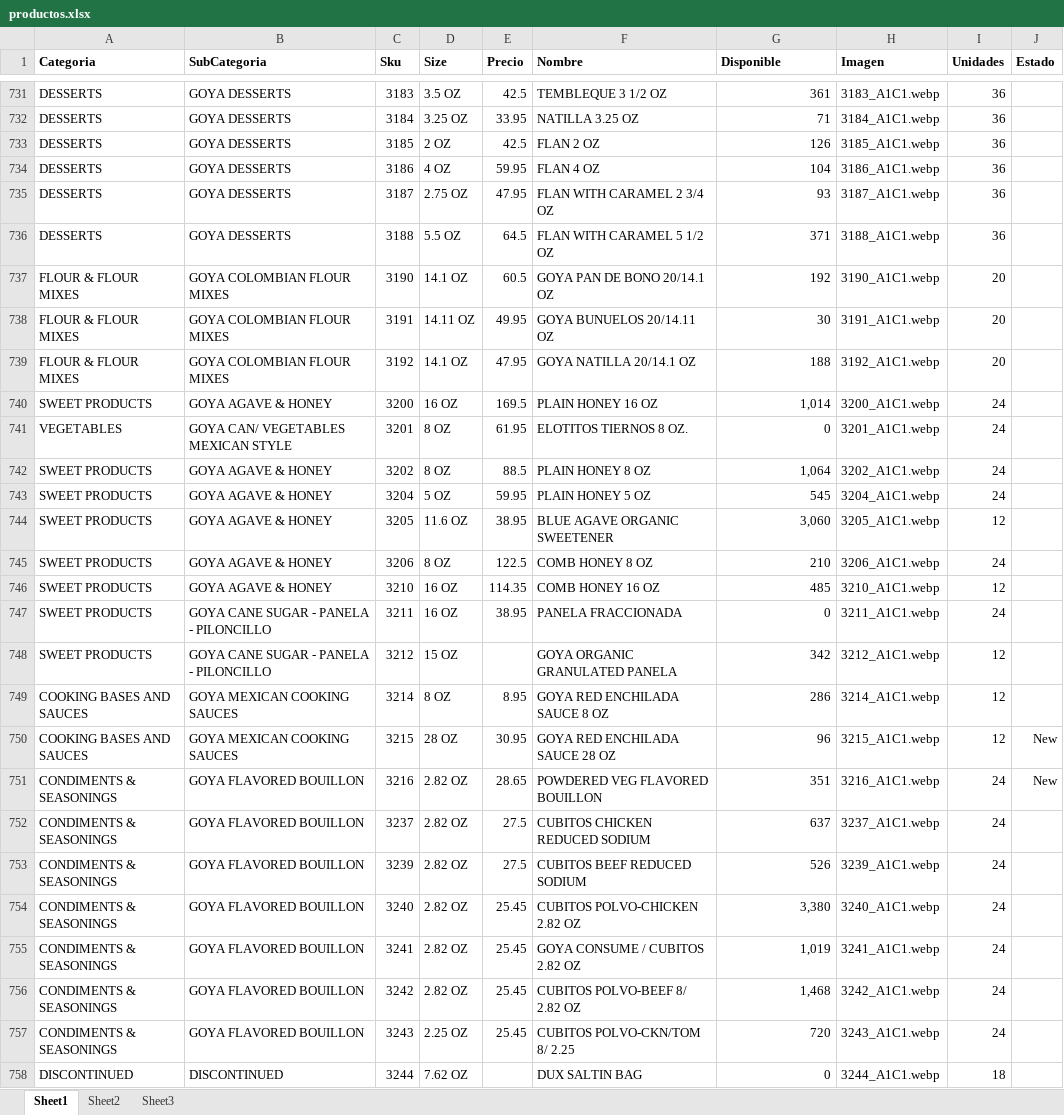
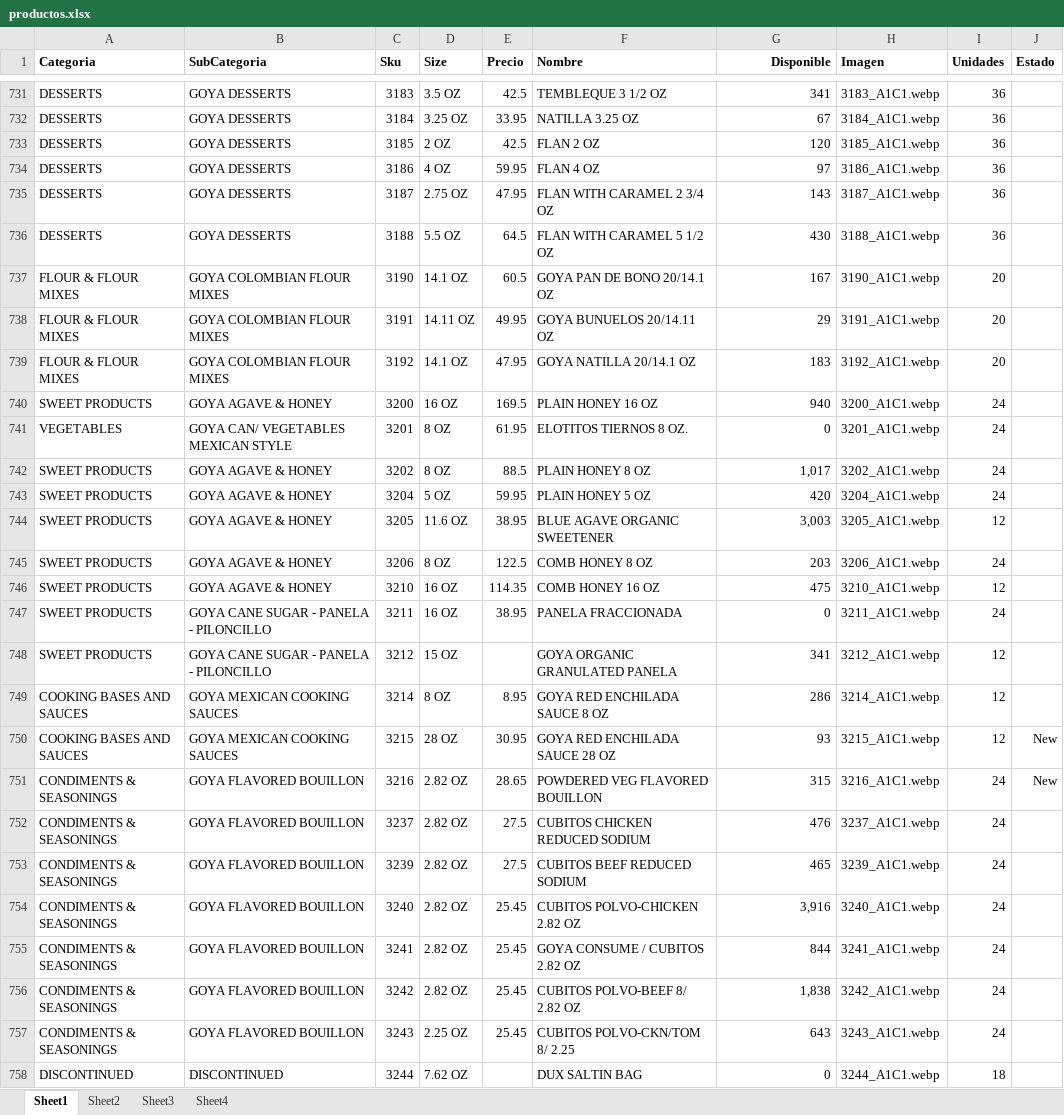
Before and after one commit to JamilJuez/japp, an Excel workbook: public/productos.xlsx, sheet Sheet1, drawn as a sheet; only a part is shown, gaps mark what is left out; values as stored, in another font and other column widths than the file's, no borders; the diff covers the shown part only; the diff names each change by its address in the sheet, - before the commit and + after, or states it on an @@ line.

```diff
--- a/public/productos.xlsx (sheet Sheet1)
+++ b/public/productos.xlsx (sheet Sheet1)
+sheet tab: Sheet4
-G1 alignment: left
+G1 alignment: right
-G731 (Disponible): 361
+G731 (Disponible): 341
-G732 (Disponible): 71
+G732 (Disponible): 67
-G733 (Disponible): 126
+G733 (Disponible): 120
-G734 (Disponible): 104
+G734 (Disponible): 97
-G735 (Disponible): 93
+G735 (Disponible): 143
-G736 (Disponible): 371
+G736 (Disponible): 430
-G737 (Disponible): 192
+G737 (Disponible): 167
-G738 (Disponible): 30
+G738 (Disponible): 29
-G739 (Disponible): 188
+G739 (Disponible): 183
-G740 (Disponible): 1,014
+G740 (Disponible): 940
-G742 (Disponible): 1,064
+G742 (Disponible): 1,017
-G743 (Disponible): 545
+G743 (Disponible): 420
-G744 (Disponible): 3,060
+G744 (Disponible): 3,003
-G745 (Disponible): 210
+G745 (Disponible): 203
-G746 (Disponible): 485
+G746 (Disponible): 475
-G748 (Disponible): 342
+G748 (Disponible): 341
-G750 (Disponible): 96
+G750 (Disponible): 93
-G751 (Disponible): 351
+G751 (Disponible): 315
-G752 (Disponible): 637
+G752 (Disponible): 476
-G753 (Disponible): 526
+G753 (Disponible): 465
-G754 (Disponible): 3,380
+G754 (Disponible): 3,916
-G755 (Disponible): 1,019
+G755 (Disponible): 844
-G756 (Disponible): 1,468
+G756 (Disponible): 1,838
-G757 (Disponible): 720
+G757 (Disponible): 643
```
Also changed, not shown: 1573 edited cells elsewhere in this sheet, 3 other files.
